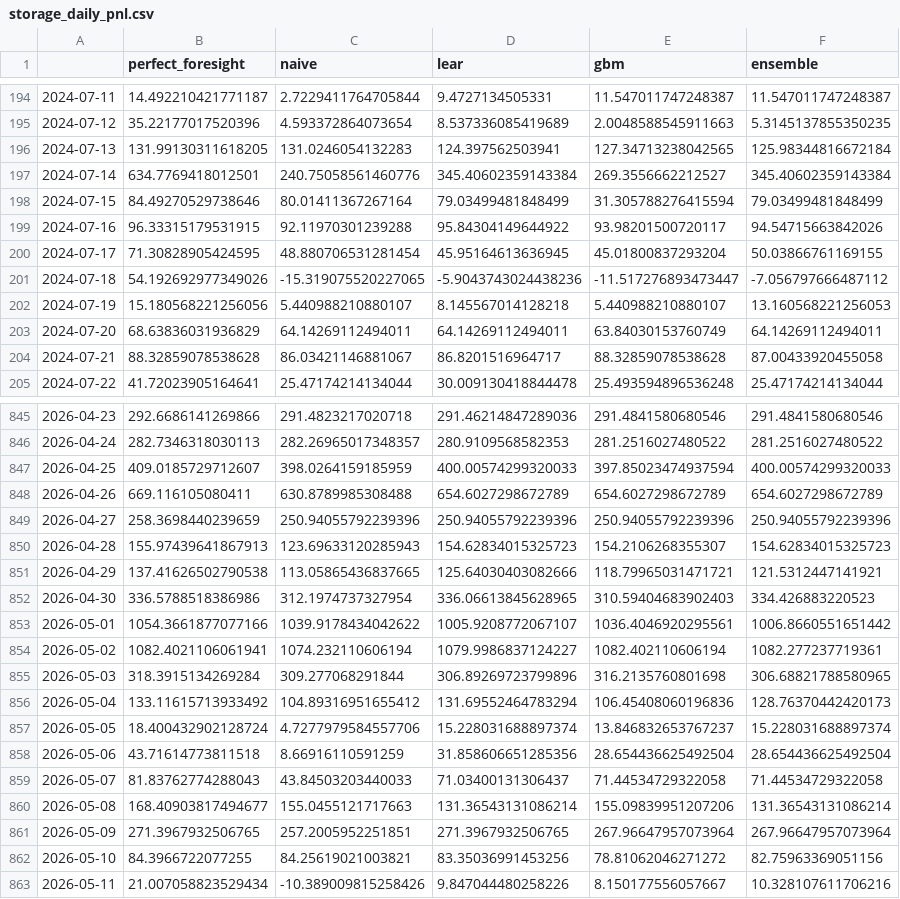
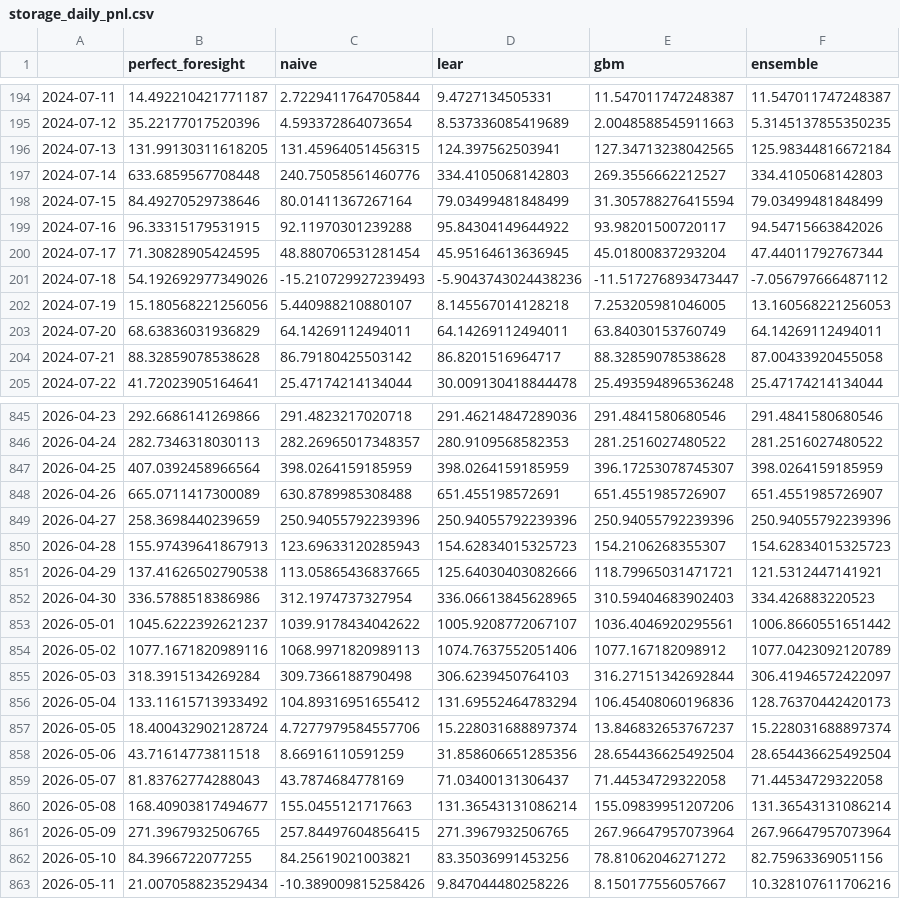
Before and after one commit to Nymeriaa01/swiss-power-price-forecasting, a CSV file: reports/results/storage_daily_pnl.csv, drawn as a sheet; only a part is shown, gaps mark what is left out; the diff covers the shown part only.

Commit message:
Storage: MILP with a charge/discharge mode binary
The plain LP charged and discharged in the same hour at negative prices
(burning energy through the efficiency losses), which a real asset cannot do.
Affected 47 hours over the backtest; results are almost unchanged.

```diff
--- a/reports/results/storage_daily_pnl.csv
+++ b/reports/results/storage_daily_pnl.csv
@@ -195,11 +195,11 @@
 2024-07-12,35.22177017520396,4.593372864073654,8.537336085419689,2.0048588545911663,5.3145137855350235
-2024-07-13,131.99130311618205,131.0246054132283,124.397562503941,127.34713238042565,125.98344816672184
-2024-07-14,634.7769418012501,240.75058561460776,345.40602359143384,269.3556662212527,345.40602359143384
+2024-07-13,131.99130311618205,131.45964051456315,124.397562503941,127.34713238042565,125.98344816672184
+2024-07-14,633.6859567708448,240.75058561460776,334.4105068142803,269.3556662212527,334.4105068142803
 2024-07-15,84.49270529738646,80.01411367267164,79.03499481848499,31.305788276415594,79.03499481848499
 2024-07-16,96.33315179531915,92.11970301239288,95.84304149644922,93.98201500720117,94.54715663842026
-2024-07-17,71.30828905424595,48.880706531281454,45.95164613636945,45.01800837293204,50.03866761169155
-2024-07-18,54.192692977349026,-15.319075520227065,-5.9043743024438236,-11.517276893473447,-7.056797666487112
-2024-07-19,15.180568221256056,5.440988210880107,8.145567014128218,5.440988210880107,13.160568221256053
+2024-07-17,71.30828905424595,48.880706531281454,45.95164613636945,45.01800837293204,47.44011792767344
+2024-07-18,54.192692977349026,-15.210729927239493,-5.9043743024438236,-11.517276893473447,-7.056797666487112
+2024-07-19,15.180568221256056,5.440988210880107,8.145567014128218,7.253205981046005,13.160568221256053
 2024-07-20,68.63836031936829,64.14269112494011,64.14269112494011,63.84030153760749,64.14269112494011
-2024-07-21,88.32859078538628,86.03421146881067,86.8201516964717,88.32859078538628,87.00433920455058
+2024-07-21,88.32859078538628,86.79180425503142,86.8201516964717,88.32859078538628,87.00433920455058
 2024-07-22,41.72023905164641,25.47174214134044,30.009130418844478,25.493594896536248,25.47174214134044
@@ -846,4 +846,4 @@
 2026-04-24,282.7346318030113,282.26965017348357,280.9109568582353,281.2516027480522,281.2516027480522
-2026-04-25,409.0185729712607,398.0264159185959,400.00574299320033,397.85023474937594,400.00574299320033
-2026-04-26,669.116105080411,630.8789985308488,654.6027298672789,654.6027298672789,654.6027298672789
+2026-04-25,407.0392458966564,398.0264159185959,398.0264159185959,396.17253078745307,398.0264159185959
+2026-04-26,665.0711417300089,630.8789985308488,651.455198572691,651.4551985726907,651.4551985726907
 2026-04-27,258.3698440239659,250.94055792239396,250.94055792239396,250.94055792239396,250.94055792239396
@@ -852,5 +852,5 @@
 2026-04-30,336.5788518386986,312.1974737327954,336.06613845628965,310.59404683902403,334.426883220523
-2026-05-01,1054.3661877077166,1039.9178434042622,1005.9208772067107,1036.4046920295561,1006.8660551651442
-2026-05-02,1082.4021106061941,1074.232110606194,1079.9986837124227,1082.402110606194,1082.277237719361
-2026-05-03,318.3915134269284,309.277068291844,306.89269723799896,316.2135760801698,306.68821788580965
+2026-05-01,1045.6222392621237,1039.9178434042622,1005.9208772067107,1036.4046920295561,1006.8660551651442
+2026-05-02,1077.1671820989116,1068.9971820989113,1074.7637552051406,1077.167182098912,1077.0423092120789
+2026-05-03,318.3915134269284,309.7366188790498,306.6239450764103,316.27151342692844,306.41946572422097
 2026-05-04,133.11615713933492,104.89316951655412,131.69552464783294,106.45408060196836,128.76370442420173
@@ -858,5 +858,5 @@
 2026-05-06,43.71614773811518,8.66916110591259,31.858606651285356,28.654436625492504,28.654436625492504
-2026-05-07,81.83762774288043,43.84503203440033,71.03400131306437,71.44534729322058,71.44534729322058
+2026-05-07,81.83762774288043,43.7874684778169,71.03400131306437,71.44534729322058,71.44534729322058
 2026-05-08,168.40903817494677,155.0455121717663,131.36543131086214,155.09839951207206,131.36543131086214
-2026-05-09,271.3967932506765,257.2005952251851,271.3967932506765,267.96647957073964,267.96647957073964
+2026-05-09,271.3967932506765,257.84497604856415,271.3967932506765,267.96647957073964,267.96647957073964
 2026-05-10,84.3966722077255,84.25619021003821,83.35036991453256,78.81062046271272,82.75963369051156
```
Also changed, not shown: 163 edited cells elsewhere in this file, reports/results/storage_summary.csv, 4 other files.
